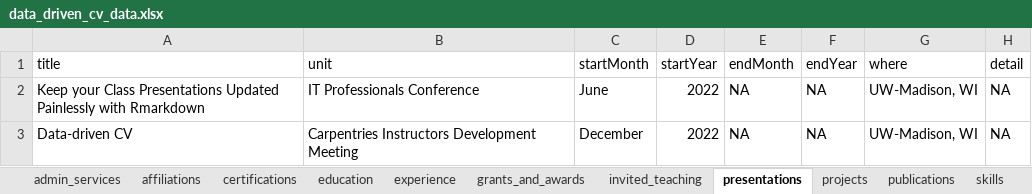
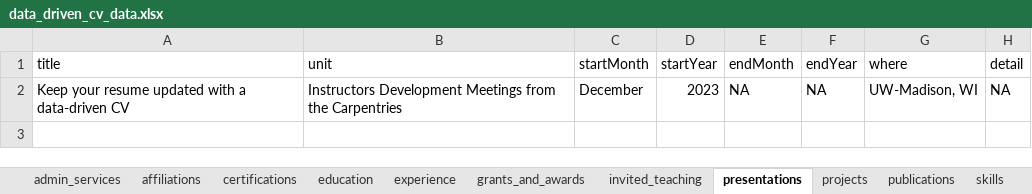
Before and after one commit to erwinlares/carpentries_skillup_december2022, an Excel workbook: data/data_driven_cv_data.xlsx, sheet presentations, drawn as a sheet; values as stored, in another font and other column widths than the file's, no borders; removed rows and columns are numbered as before the commit, all else as after; the diff names each change by its address in the sheet, - before the commit and + after, or states it on an @@ line.

Commit message:
skeleton data for the repo

```diff
--- a/data/data_driven_cv_data.xlsx (sheet presentations)
+++ b/data/data_driven_cv_data.xlsx (sheet presentations)
-row 2: Keep your Class Presentations Updated Painlessly with Rmarkdown | IT Professionals Conference | June | 2022 | NA | NA | UW-Madison, WI | NA
-A2 (title): Data-driven CV
+A2 (title): Keep your resume updated with a data-driven CV
-B2 (unit): Carpentries Instructors Development Meeting
+B2 (unit): Instructors Development Meetings from the Carpentries
-D2 (startYear): 2022
+D2 (startYear): 2023
```
Also changed, not shown: sheet experience, sheet skills, sheet invited_teaching, sheet projects, 1 other file.
